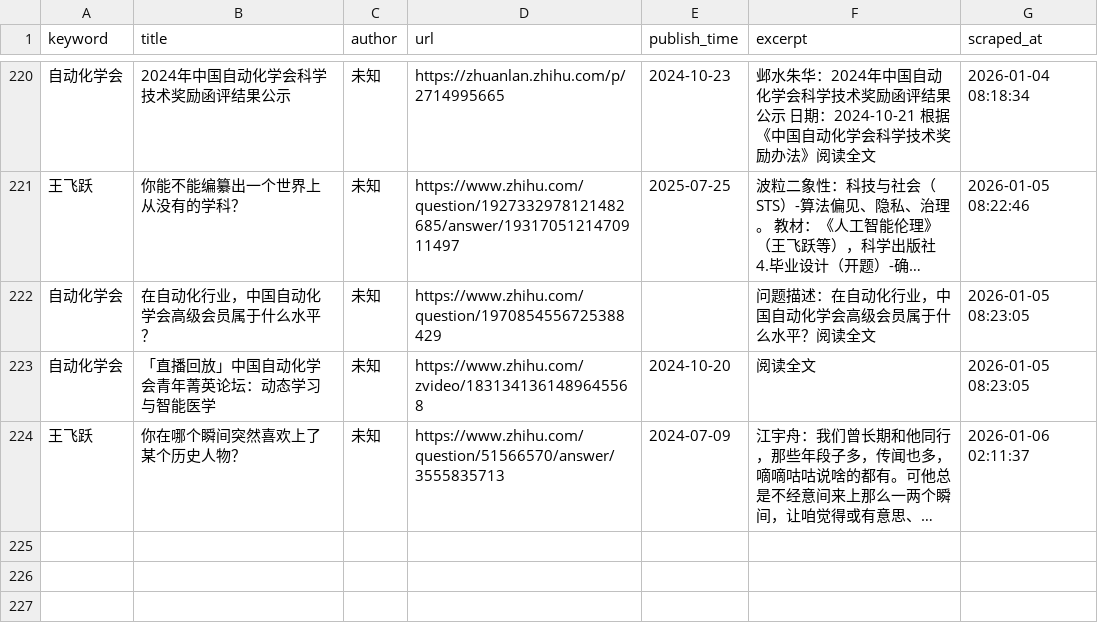
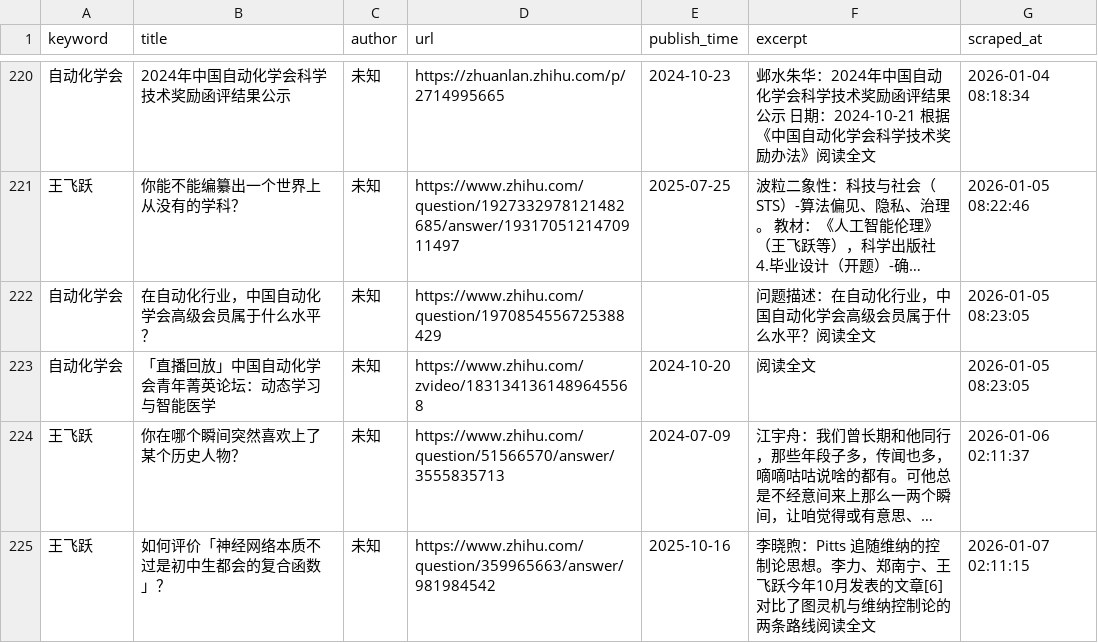
Before and after one commit to fengm569-design/socialradarweb, a CSV file: data/zhihu_data.csv, drawn as a sheet; only a part is shown, gaps mark what is left out; long unchanged cells end in …; the diff names each change by its address in the sheet, - before the commit and + after, or states it on an @@ line.

```diff
--- a/data/zhihu_data.csv
+++ b/data/zhihu_data.csv
+row 225: 王飞跃 | 如何评价「神经网络本质不过是初中生都会的复合函数」？ | 未知 | https://www.zhihu.com/question/359965663/answer/981984542 | 2025-10-16 | 李晓煦：Pitts 追随维纳的控制论思想。李力、郑南宁、王飞跃今年10月发表的文章[6]对比了图灵机与维纳控制论的两条路线阅读全文 | 2026-01-07 02:11:15
```
Also changed, not shown: 2 other files.
